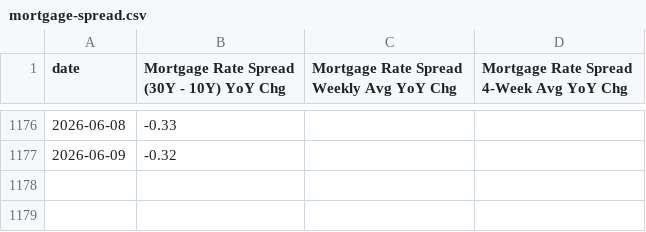
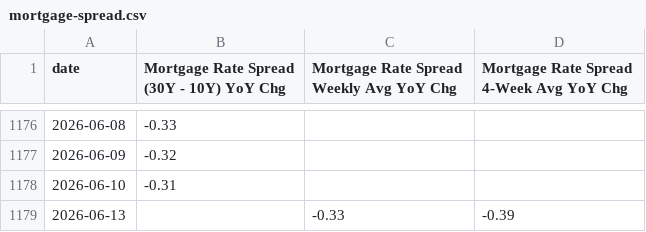
Before and after one commit to mikesimonsen/econ-data, a CSV file: sheets_data_calcs/yoy/mortgage-spread.csv, drawn as a sheet; only a part is shown, gaps mark what is left out; the diff names each change by its address in the sheet, - before the commit and + after, or states it on an @@ line.

Commit message:
data: update sheets export 2026-06-10

```diff
--- a/sheets_data_calcs/yoy/mortgage-spread.csv
+++ b/sheets_data_calcs/yoy/mortgage-spread.csv
+row 1178: 2026-06-10 | -0.31
+row 1179: 2026-06-13 |  | -0.33 | -0.39
```
Also changed, not shown: sheets_data/mortgage-rates.csv, sheets_data/mortgage-spread.csv, 11 other files.
